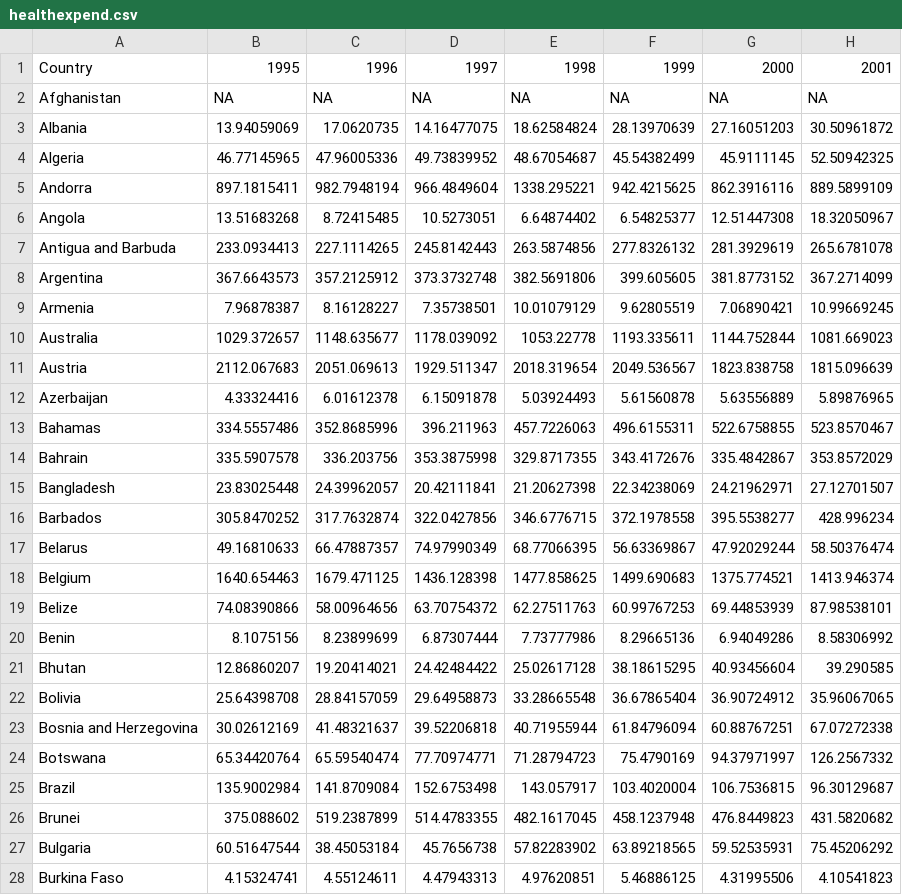
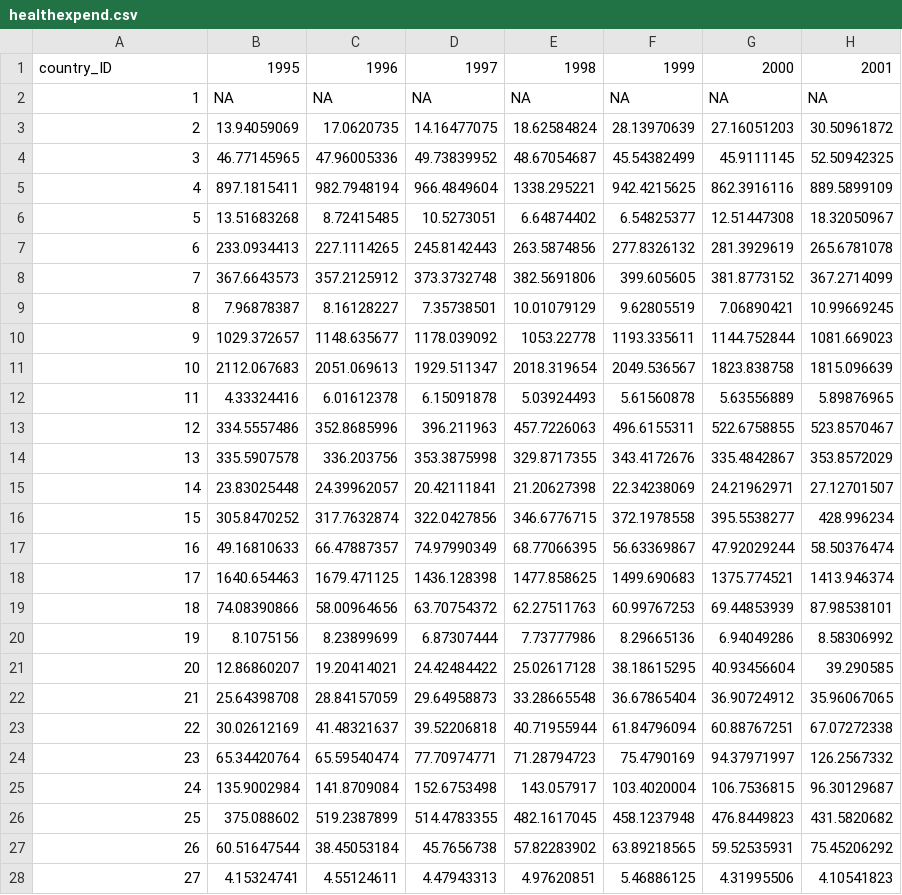
Before and after one commit to cecileung1208/Project_2_ETL, a CSV file: Data/healthexpend.csv, drawn as a sheet; only a part is shown; the diff covers the shown part only; the diff names each change by its address in the sheet, - before the commit and + after, or states it on an @@ line.

Commit message:
healthexpend

```diff
--- a/Data/healthexpend.csv
+++ b/Data/healthexpend.csv
-A1: Country
+A1: country_ID
-A2: Afghanistan
+A2: 1
-A3: Albania
+A3: 2
-A4: Algeria
+A4: 3
-A5: Andorra
+A5: 4
-A6: Angola
+A6: 5
-A7: Antigua and Barbuda
+A7: 6
-A8: Argentina
+A8: 7
-A9: Armenia
+A9: 8
-A10: Australia
+A10: 9
-A11: Austria
+A11: 10
-A12: Azerbaijan
+A12: 11
-A13: Bahamas
+A13: 12
-A14: Bahrain
+A14: 13
-A15: Bangladesh
+A15: 14
-A16: Barbados
+A16: 15
-A17: Belarus
+A17: 16
-A18: Belgium
+A18: 17
-A19: Belize
+A19: 18
-A20: Benin
+A20: 19
-A21: Bhutan
+A21: 20
-A22: Bolivia
+A22: 21
-A23: Bosnia and Herzegovina
+A23: 22
-A24: Botswana
+A24: 23
-A25: Brazil
+A25: 24
-A26: Brunei
+A26: 25
-A27: Bulgaria
+A27: 26
-A28: Burkina Faso
+A28: 27
```
Also changed, not shown: 165 edited cells elsewhere in this file, 1 other file.
